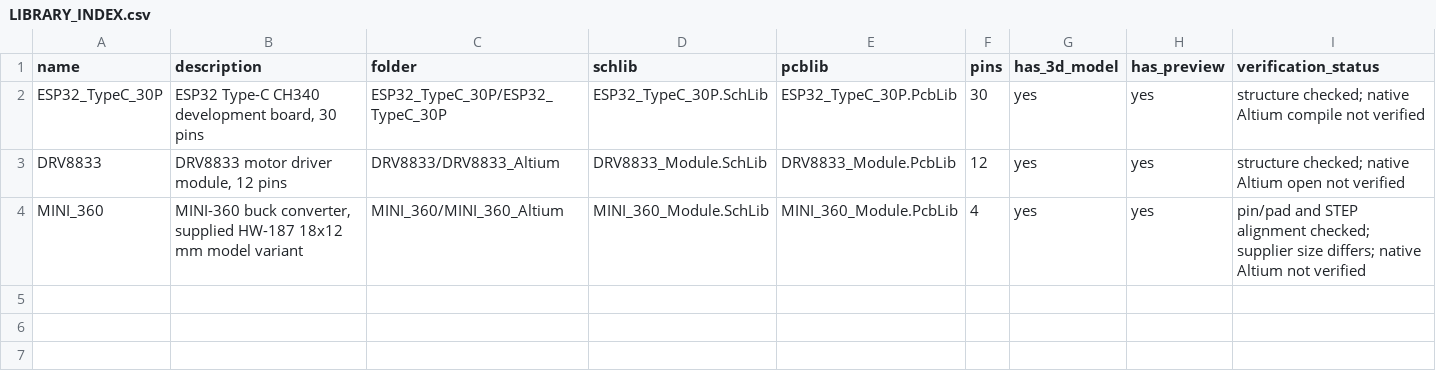
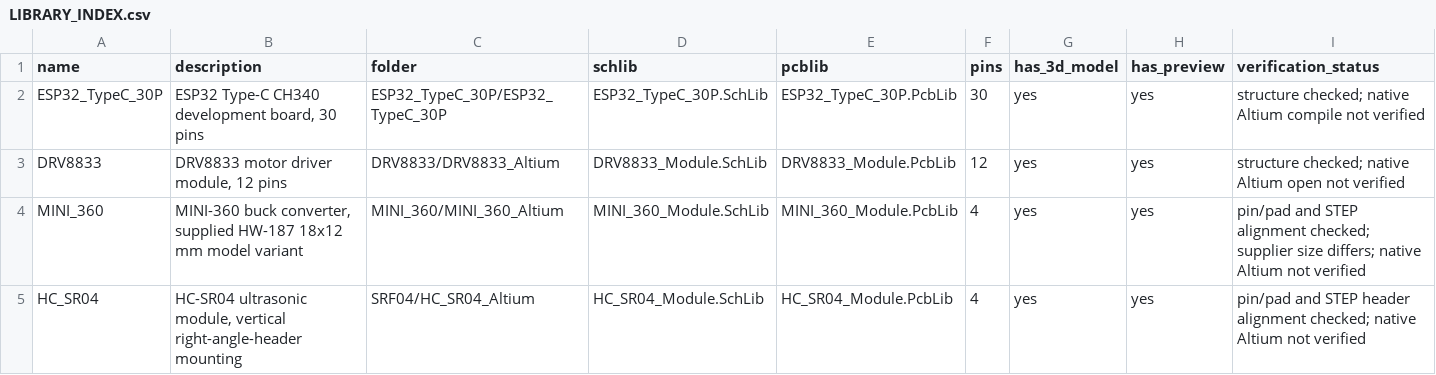
Before and after one commit to mohammadhosseinz/Altium-lib, a CSV file: LIBRARY_INDEX.csv, drawn as a sheet; the diff names each change by its address in the sheet, - before the commit and + after, or states it on an @@ line.

Commit message:
Add HC-SR04 Altium library with embedded STEP and refresh README

```diff
--- a/LIBRARY_INDEX.csv
+++ b/LIBRARY_INDEX.csv
+row 5: HC_SR04 | HC-SR04 ultrasonic module, vertical right-angle-header mounting | SRF04/HC_SR04_Altium | HC_SR04_Module.SchLib | HC_SR04_Module.PcbLib | 4 | yes | yes | pin/pad and STEP header alignment checked; native Altium not verified
```
Also changed, not shown: 19 other files.
